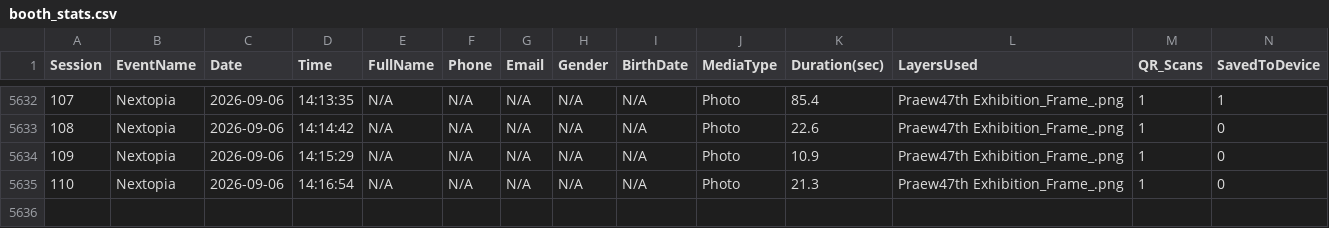
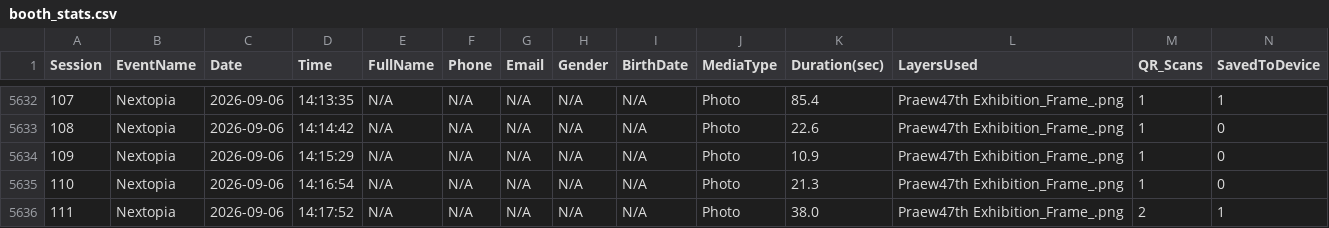
Before and after one commit to manonlichSmallgoodstudio/booth-dashboard, a CSV file: data/booth_stats.csv, drawn as a sheet; only a part is shown, gaps mark what is left out; rows hold the shown columns only; the diff names each change by its address in the sheet, - before the commit and + after, or states it on an @@ line.

Commit message:
update booth_stats.csv — 5635 rows

```diff
--- a/data/booth_stats.csv
+++ b/data/booth_stats.csv
+row 5636: 111 | Nextopia | 2026-09-06 | 14:17:52 | N/A | N/A | N/A | N/A | N/A | Photo | 38.0 | Praew47th Exhibition_Frame_.png | 2 | 1
```
